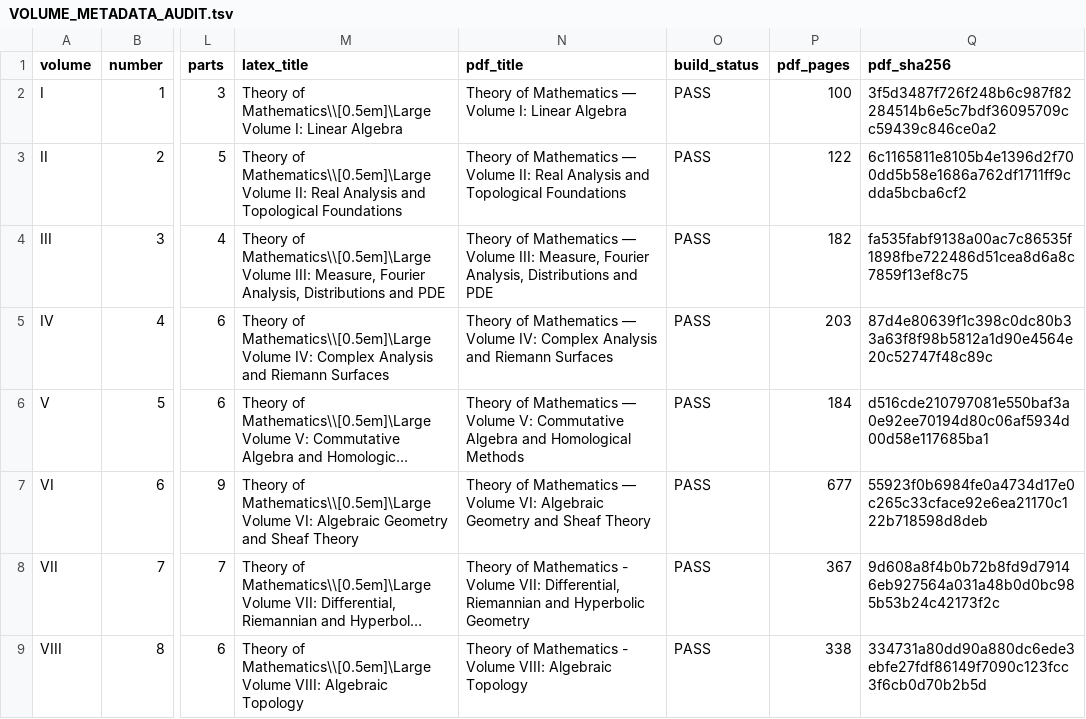
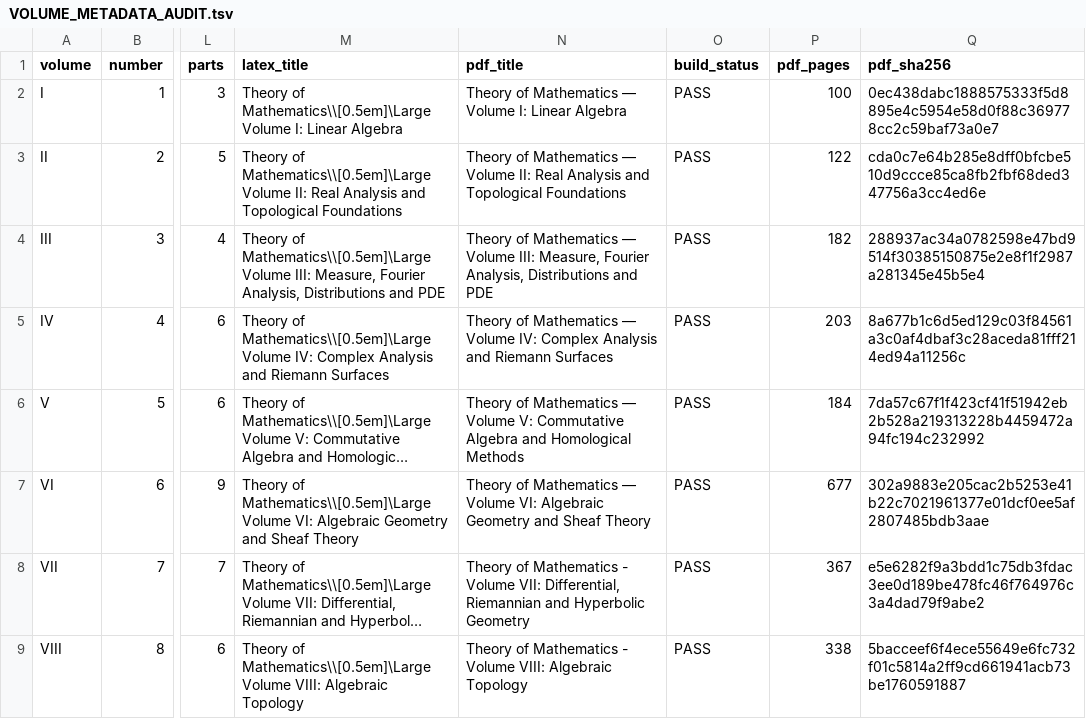
Before and after one commit to expert10000/math, a TSV file: books/VOLUME_METADATA_AUDIT.tsv, drawn as a sheet; only a part is shown, gaps mark what is left out; long unchanged cells end in …; the diff names each change by its address in the sheet, - before the commit and + after, or states it on an @@ line.

```diff
--- a/books/VOLUME_METADATA_AUDIT.tsv
+++ b/books/VOLUME_METADATA_AUDIT.tsv
-Q2 (pdf_sha256): 3f5d3487f726f248b6c987f82284514b6e5c7bdf36095709cc59439c846ce0a2
+Q2 (pdf_sha256): 0ec438dabc1888575333f5d8895e4c5954e58d0f88c369778cc2c59baf73a0e7
-Q3 (pdf_sha256): 6c1165811e8105b4e1396d2f700dd5b58e1686a762df1711ff9cdda5bcba6cf2
+Q3 (pdf_sha256): cda0c7e64b285e8dff0bfcbe510d9ccce85ca8fb2fbf68ded347756a3cc4ed6e
-Q4 (pdf_sha256): fa535fabf9138a00ac7c86535f1898fbe722486d51cea8d6a8c7859f13ef8c75
+Q4 (pdf_sha256): 288937ac34a0782598e47bd9514f30385150875e2e8f1f2987a281345e45b5e4
-Q5 (pdf_sha256): 87d4e80639f1c398c0dc80b33a63f8f98b5812a1d90e4564e20c52747f48c89c
+Q5 (pdf_sha256): 8a677b1c6d5ed129c03f84561a3c0af4dbaf3c28aceda81fff214ed94a11256c
-Q6 (pdf_sha256): d516cde210797081e550baf3a0e92ee70194d80c06af5934d00d58e117685ba1
+Q6 (pdf_sha256): 7da57c67f1f423cf41f51942eb2b528a219313228b4459472a94fc194c232992
-Q7 (pdf_sha256): 55923f0b6984fe0a4734d17e0c265c33cface92e6ea21170c122b718598d8deb
+Q7 (pdf_sha256): 302a9883e205cac2b5253e41b22c7021961377e01dcf0ee5af2807485bdb3aae
-Q8 (pdf_sha256): 9d608a8f4b0b72b8fd9d79146eb927564a031a48b0d0bc985b53b24c42173f2c
+Q8 (pdf_sha256): e5e6282f9a3bdd1c75db3fdac3ee0d189be478fc46f764976c3a4dad79f9abe2
-Q9 (pdf_sha256): 334731a80dd90a880dc6ede3ebfe27fdf86149f7090c123fcc3f6cb0d70b2b5d
+Q9 (pdf_sha256): 5bacceef6f4ece55649e6fc732f01c5814a2ff9cd661941acb73be1760591887
```
Also changed, not shown: release/SERIES_MASTER_MANIFEST.tsv, 56 other files.
